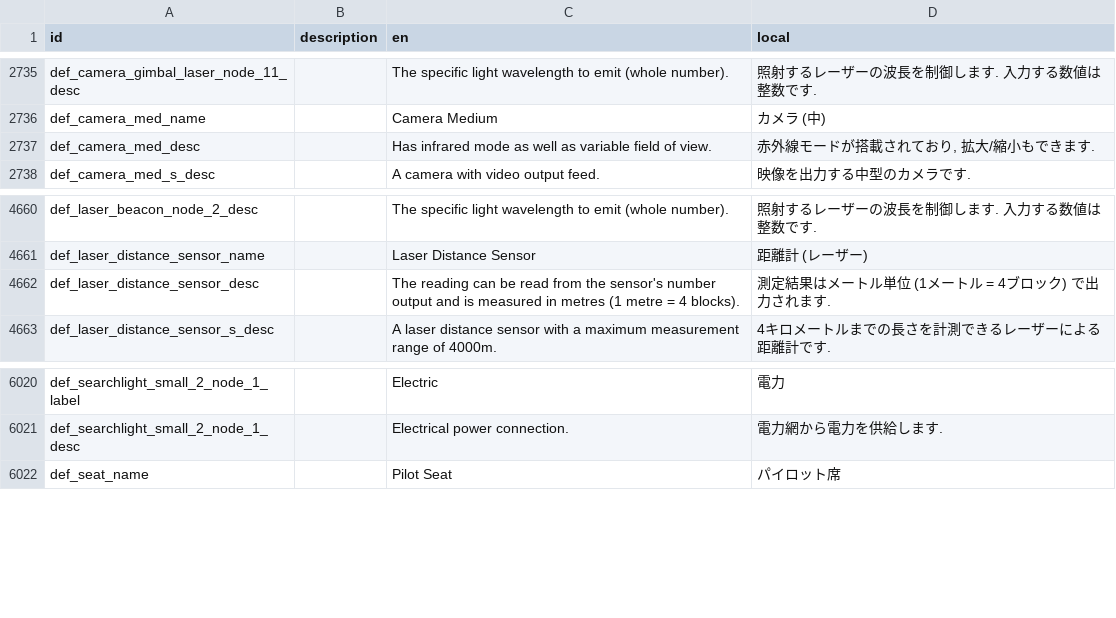
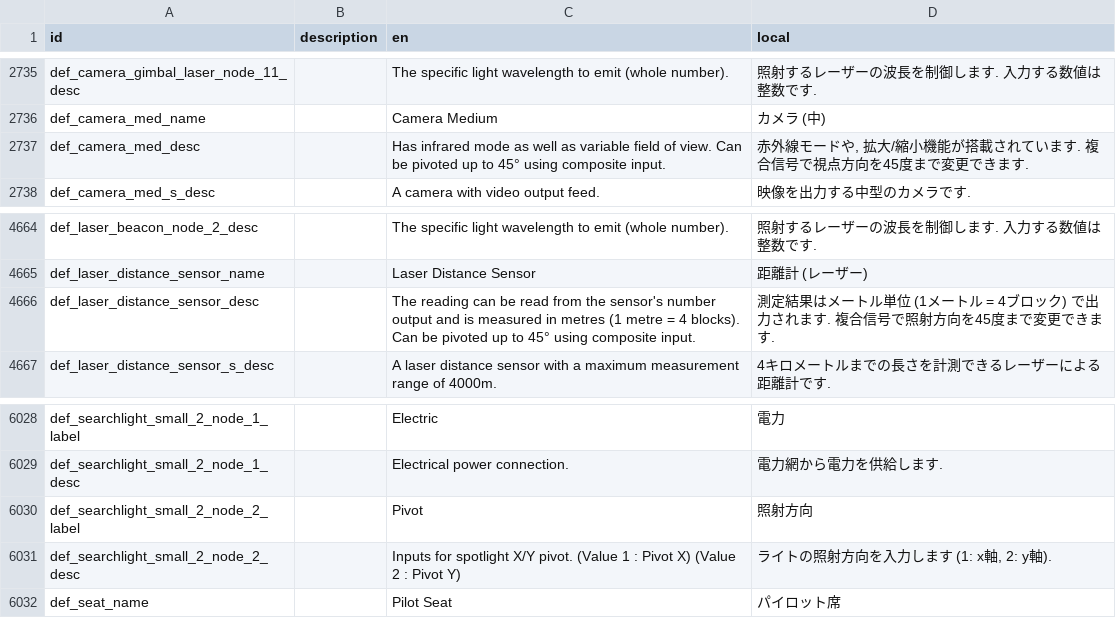
Before and after one commit to Gakuto1112/Stormworks-JapaneseTranslation, a TSV file: japanese.tsv, drawn as a sheet; only a part is shown, gaps mark what is left out; the diff covers the shown part only.

```diff
--- a/japanese.tsv
+++ b/japanese.tsv
@@ -2736,3 +2736,3 @@ def_camera_gimbal_laser_node_11_desc		The specific light wavelength to emit (who
 def_camera_med_name		Camera Medium	カメラ (中)
-def_camera_med_desc		Has infrared mode as well as variable field of view.	赤外線モードが搭載されており, 拡大/縮小もできます.
+def_camera_med_desc		Has infrared mode as well as variable field of view. Can be pivoted up to 45° using composite input.	赤外線モードや, 拡大/縮小機能が搭載されています. 複合信号で視点方向を45度まで変更できます.
 def_camera_med_s_desc		A camera with video output feed.	映像を出力する中型のカメラです.
@@ -4661,3 +4665,3 @@ def_laser_beacon_node_2_desc		The specific light wavelength to emit (whole numbe
 def_laser_distance_sensor_name		Laser Distance Sensor	距離計 (レーザー)
-def_laser_distance_sensor_desc		The reading can be read from the sensor's number output and is measured in metres (1 metre = 4 blocks).	測定結果はメートル単位 (1メートル = 4ブロック) で出力されます.
+def_laser_distance_sensor_desc		The reading can be read from the sensor's number output and is measured in metres (1 metre = 4 blocks). Can be pivoted up to 45° using composite input.	測定結果はメートル単位 (1メートル = 4ブロック) で出力されます. 複合信号で照射方向を45度まで変更できます.
 def_laser_distance_sensor_s_desc		A laser distance sensor with a maximum measurement range of 4000m.	4キロメートルまでの長さを計測できるレーザーによる距離計です.
@@ -6021,2 +6029,4 @@ def_searchlight_small_2_node_1_label		Electric	電力
 def_searchlight_small_2_node_1_desc		Electrical power connection.	電力網から電力を供給します.
+def_searchlight_small_2_node_2_label		Pivot	照射方向
+def_searchlight_small_2_node_2_desc		Inputs for spotlight X/Y pivot. (Value 1 : Pivot X) (Value 2 : Pivot Y)	ライトの照射方向を入力します (1: x軸, 2: y軸).
 def_seat_name		Pilot Seat	パイロット席
```
Also changed, not shown: 11 added rows, 3 removed rows and 1 edited cell elsewhere in this file, 1 other file.
